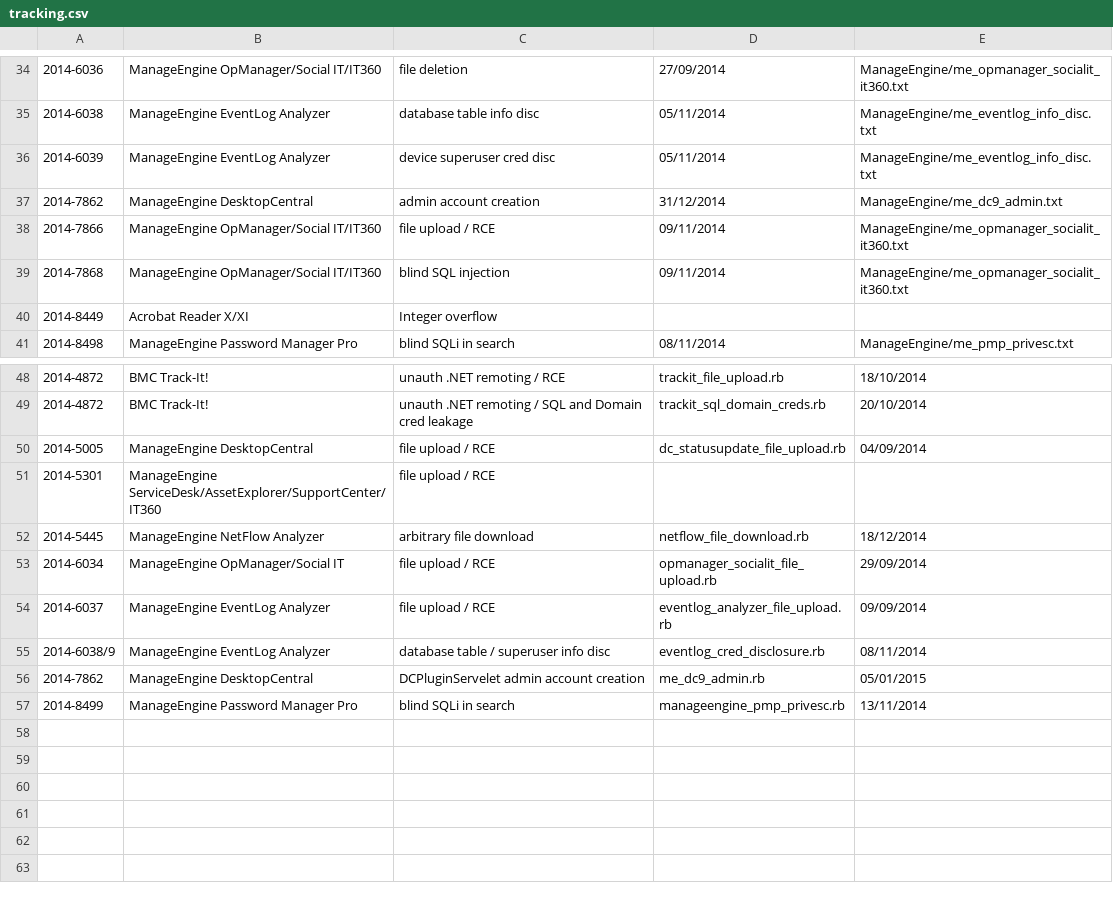
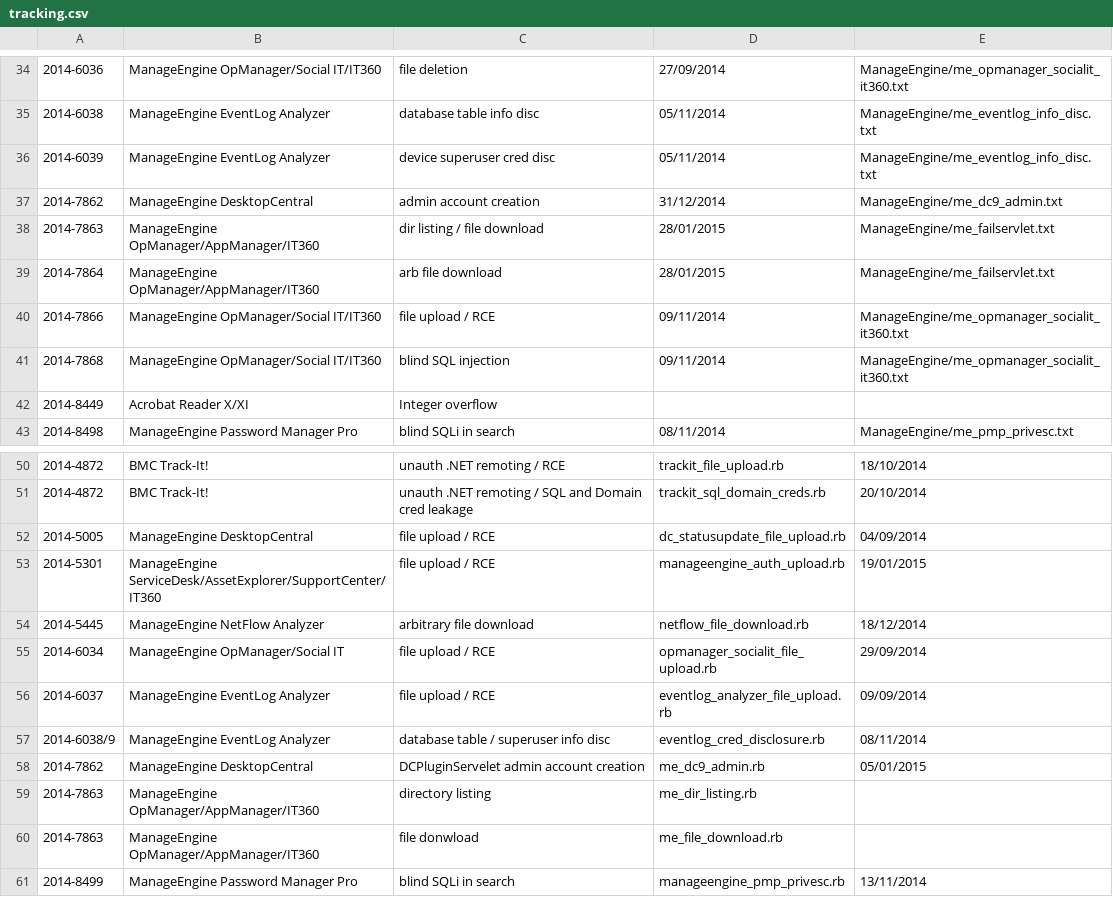
Before and after one commit to pedrib/PoC, a CSV file: tracking.csv, drawn as a sheet; only a part is shown, gaps mark what is left out; addresses are those after the commit; the diff names each change by its address in the sheet, - before the commit and + after, or states it on an @@ line.

Commit message:
Update tracking.csv

```diff
--- a/tracking.csv
+++ b/tracking.csv
+row 38: 2014-7863 | ManageEngine OpManager/AppManager/IT360 | dir listing / file download | 28/01/2015 | ManageEngine/me_failservlet.txt
+row 39: 2014-7864 | ManageEngine OpManager/AppManager/IT360 | arb file download | 28/01/2015 | ManageEngine/me_failservlet.txt
-D53: (empty)
+D53: manageengine_auth_upload.rb
-E53: (empty)
+E53: 19/01/2015
+row 59: 2014-7863 | ManageEngine OpManager/AppManager/IT360 | directory listing | me_dir_listing.rb
+row 60: 2014-7863 | ManageEngine OpManager/AppManager/IT360 | file donwload | me_file_download.rb
```
